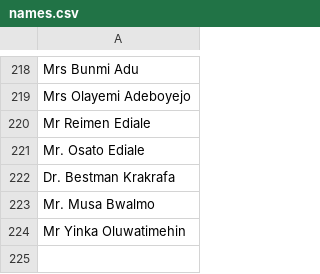
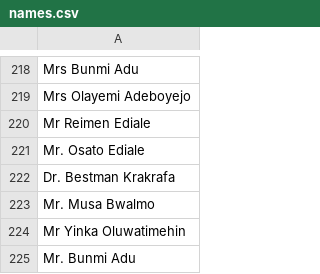
Before and after one commit to Oluwateezzy/qrcodeGen, a CSV file: names.csv, drawn as a sheet; only a part is shown, gaps mark what is left out.

Commit message:
feat: Add Mr. Bunmi Adu to data files and update gitignore to exclude new zip archive.

```diff
--- a/names.csv
+++ b/names.csv
@@ -224 +224,2 @@ Mr. Musa Bwalmo
 Mr Yinka Oluwatimehin
+Mr. Bunmi Adu
```
Also changed, not shown: 3 other files.
